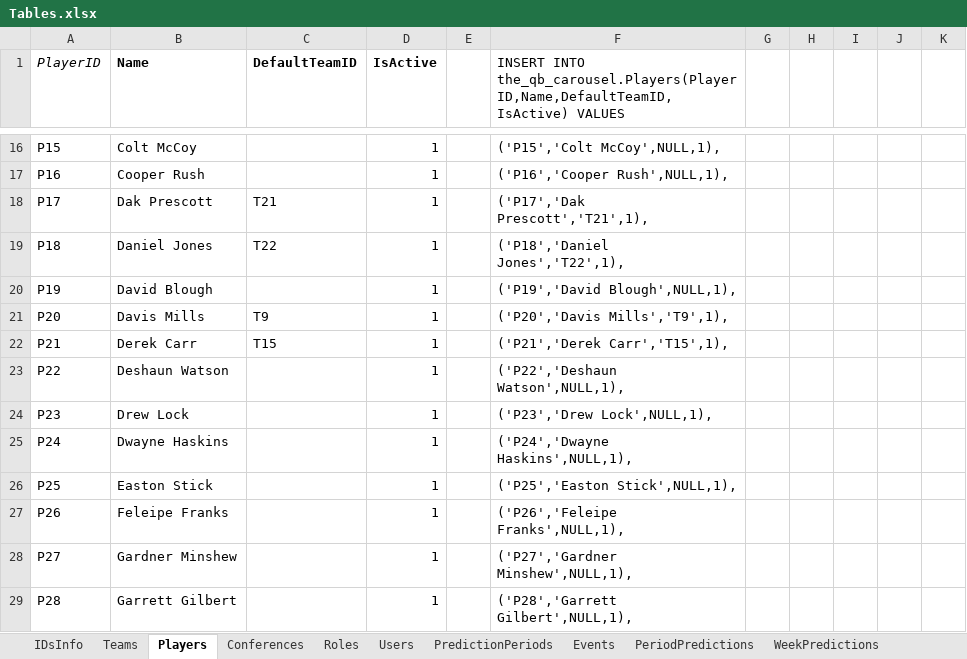
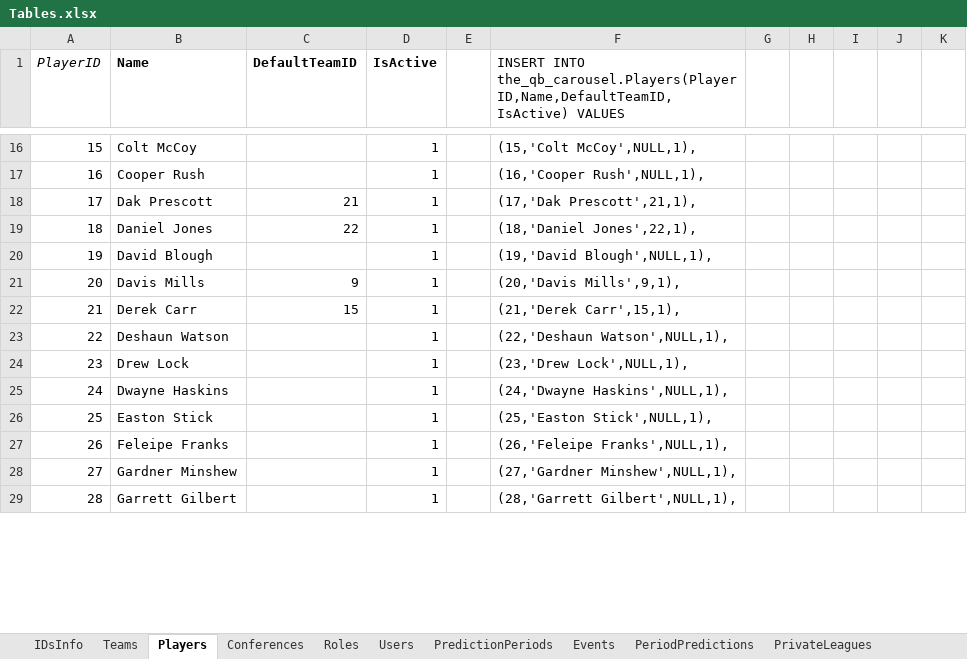
Before and after one commit to OD1995/TheQBCarousel, an Excel workbook: Other files/Tables.xlsx, sheet Players, drawn as a sheet; only a part is shown, gaps mark what is left out; values as stored, in another font and other column widths than the file's, no borders; the diff covers the shown part only; the diff names each change by its address in the sheet, - before the commit and + after, or states it on an @@ line.

```diff
--- a/Other files/Tables.xlsx (sheet Players)
+++ b/Other files/Tables.xlsx (sheet Players)
-sheet tab: WeekPredictions
-A16 (PlayerID): P15
+A16 (PlayerID): 15
-F16: ('P15','Colt McCoy',NULL,1),
+F16: (15,'Colt McCoy',NULL,1),
-A17 (PlayerID): P16
+A17 (PlayerID): 16
-F17: ('P16','Cooper Rush',NULL,1),
+F17: (16,'Cooper Rush',NULL,1),
-A18 (PlayerID): P17
+A18 (PlayerID): 17
-C18 (DefaultTeamID): T21
+C18 (DefaultTeamID): 21
-F18: ('P17','Dak Prescott','T21',1),
+F18: (17,'Dak Prescott',21,1),
-A19 (PlayerID): P18
+A19 (PlayerID): 18
-C19 (DefaultTeamID): T22
+C19 (DefaultTeamID): 22
-F19: ('P18','Daniel Jones','T22',1),
+F19: (18,'Daniel Jones',22,1),
-A20 (PlayerID): P19
+A20 (PlayerID): 19
-F20: ('P19','David Blough',NULL,1),
+F20: (19,'David Blough',NULL,1),
-A21 (PlayerID): P20
+A21 (PlayerID): 20
-C21 (DefaultTeamID): T9
+C21 (DefaultTeamID): 9
-F21: ('P20','Davis Mills','T9',1),
+F21: (20,'Davis Mills',9,1),
-A22 (PlayerID): P21
+A22 (PlayerID): 21
-C22 (DefaultTeamID): T15
+C22 (DefaultTeamID): 15
-F22: ('P21','Derek Carr','T15',1),
+F22: (21,'Derek Carr',15,1),
-A23 (PlayerID): P22
+A23 (PlayerID): 22
-F23: ('P22','Deshaun Watson',NULL,1),
+F23: (22,'Deshaun Watson',NULL,1),
-A24 (PlayerID): P23
+A24 (PlayerID): 23
-F24: ('P23','Drew Lock',NULL,1),
+F24: (23,'Drew Lock',NULL,1),
-A25 (PlayerID): P24
+A25 (PlayerID): 24
-F25: ('P24','Dwayne Haskins',NULL,1),
+F25: (24,'Dwayne Haskins',NULL,1),
-A26 (PlayerID): P25
+A26 (PlayerID): 25
-F26: ('P25','Easton Stick',NULL,1),
+F26: (25,'Easton Stick',NULL,1),
-A27 (PlayerID): P26
+A27 (PlayerID): 26
-F27: ('P26','Feleipe Franks',NULL,1),
+F27: (26,'Feleipe Franks',NULL,1),
-A28 (PlayerID): P27
+A28 (PlayerID): 27
-F28: ('P27','Gardner Minshew',NULL,1),
+F28: (27,'Gardner Minshew',NULL,1),
-A29 (PlayerID): P28
+A29 (PlayerID): 28
-F29: ('P28','Garrett Gilbert',NULL,1),
+F29: (28,'Garrett Gilbert',NULL,1),
```
Also changed, not shown: 186 edited cells elsewhere in this sheet, sheet PredictionPeriods, sheet Teams, sheet Events, sheet Roles, sheet Conferences, other sheet tabs, Other files/Prediction Period table formatting.xlsx, 24 other files.
